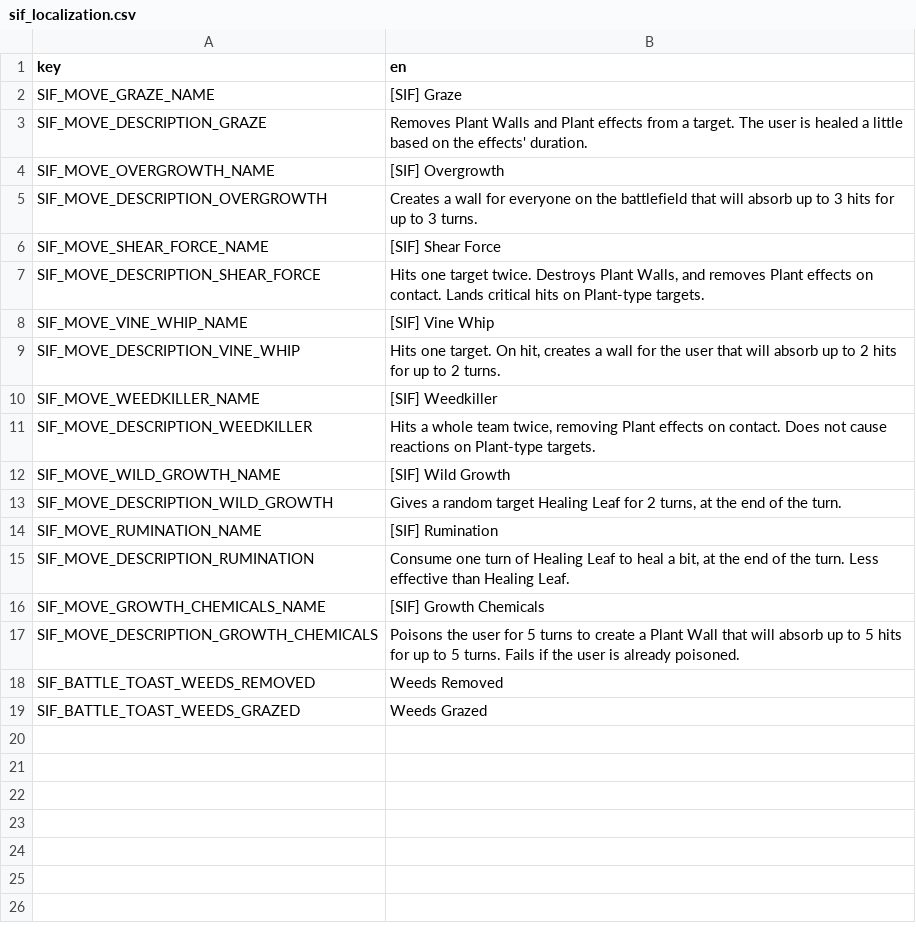
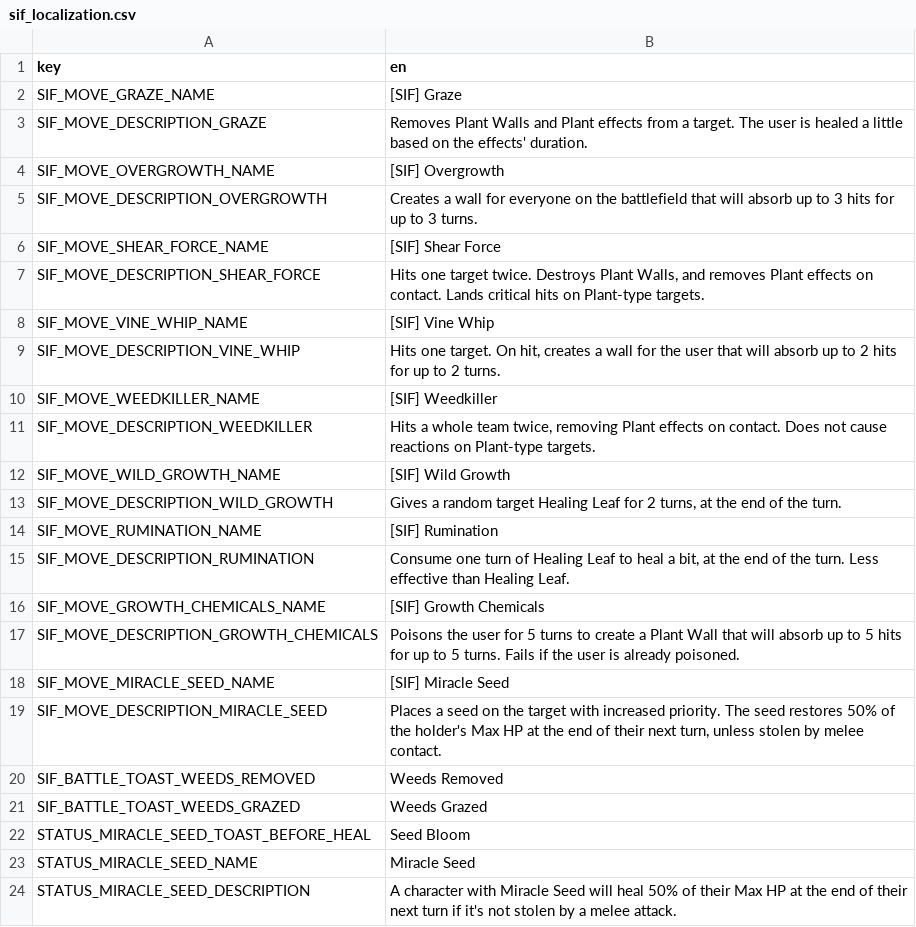
Before and after one commit to TheOnly8Z/CassetteBeasts_SynergyIsFun, a CSV file: sif_localization.csv, drawn as a sheet; the diff names each change by its address in the sheet, - before the commit and + after, or states it on an @@ line.

Commit message:
Miracle Seed

```diff
--- a/sif_localization.csv
+++ b/sif_localization.csv
+row 18: SIF_MOVE_MIRACLE_SEED_NAME | [SIF] Miracle Seed
+row 19: SIF_MOVE_DESCRIPTION_MIRACLE_SEED | Places a seed on the target with increased priority. The seed restores 50% of the holder's Max HP at the end of their next turn, unless stolen by melee contact.
+row 22: STATUS_MIRACLE_SEED_TOAST_BEFORE_HEAL | Seed Bloom
+row 23: STATUS_MIRACLE_SEED_NAME | Miracle Seed
+row 24: STATUS_MIRACLE_SEED_DESCRIPTION | A character with Miracle Seed will heal 50% of their Max HP at the end of their next turn if it's not stolen by a melee attack.
```
Also changed, not shown: 7 other files.
